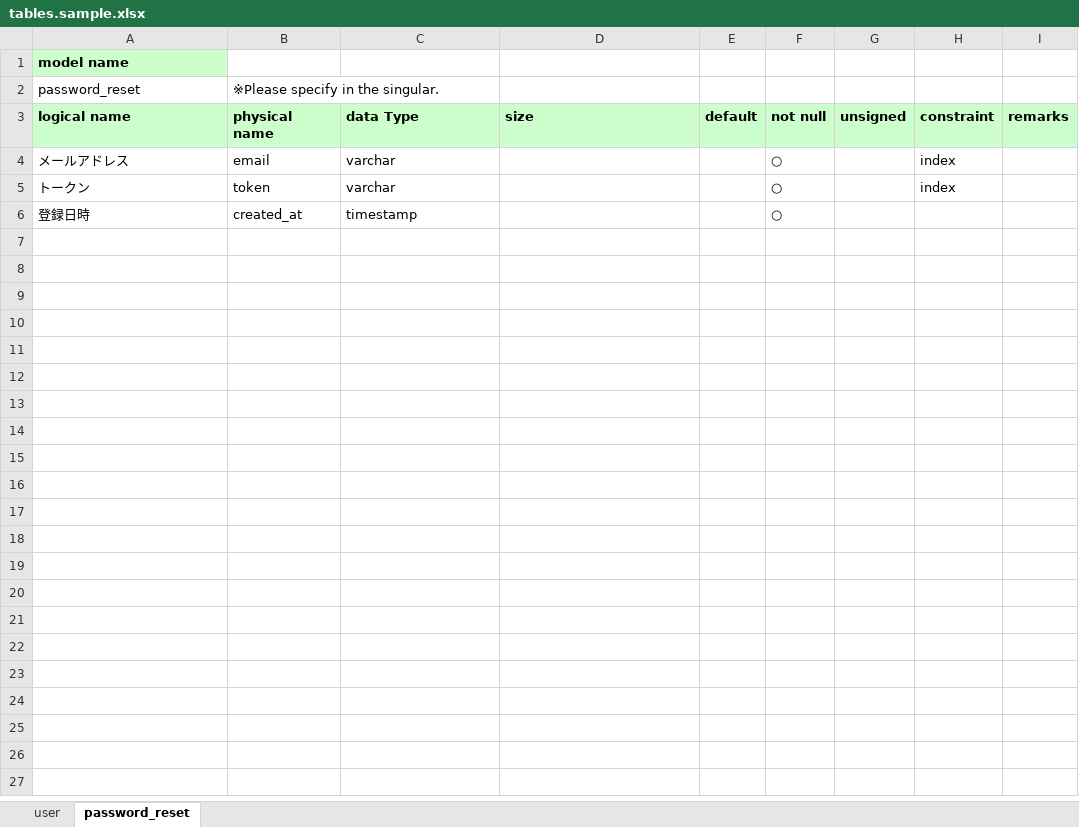
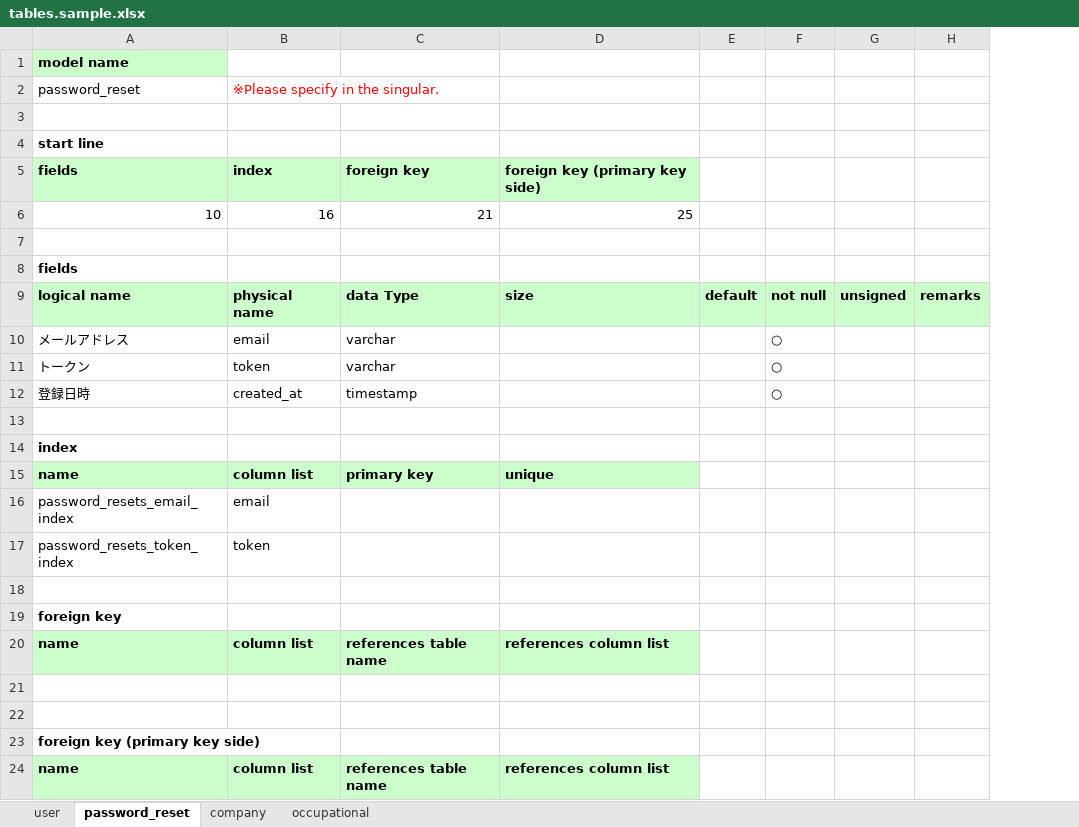
Before and after one commit to milkpod29/lullaby, an Excel workbook: framework/docs/tables.sample.xlsx, sheet password_reset, drawn as a sheet; values as stored, in another font and other column widths than the file's, no borders; removed rows and columns are numbered as before the commit, all else as after; the diff names each change by its address in the sheet, - before the commit and + after, or states it on an @@ line.

Commit message:
add index, unique and foreign logic.

```diff
--- a/framework/docs/tables.sample.xlsx (sheet password_reset)
+++ b/framework/docs/tables.sample.xlsx (sheet password_reset)
+sheet tab: company
+sheet tab: occupational
-column H, rows 3-5: constraint | index | index
-B2 text colour: black
+B2 text colour: #FF0000
+row 3: (empty)
+row 4: start line
+row 5: fields | index | foreign key | foreign key (primary key side)
+row 6: 10 | 16 | 21 | 25
+row 7: (empty)
+row 8: fields
+row 13: (empty)
+row 14: index
+row 15: name | column list | primary key | unique
+row 16: password_resets_email_index | email
+row 17: password_resets_token_index | token
+row 18: (empty)
+row 19: foreign key
+row 20: name | column list | references table name | references column list
+row 21: (empty)
+row 22: (empty)
+row 23: foreign key (primary key side)
+row 24: name | column list | references table name | references column list
```
Also changed, not shown: sheet user, 2 other files.
